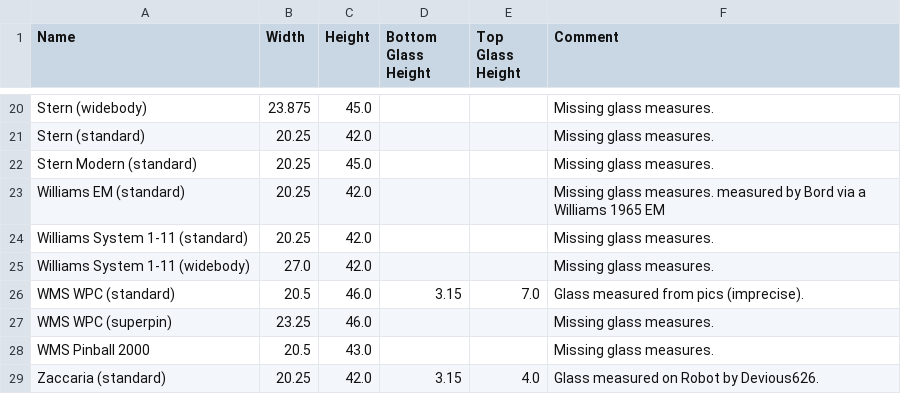
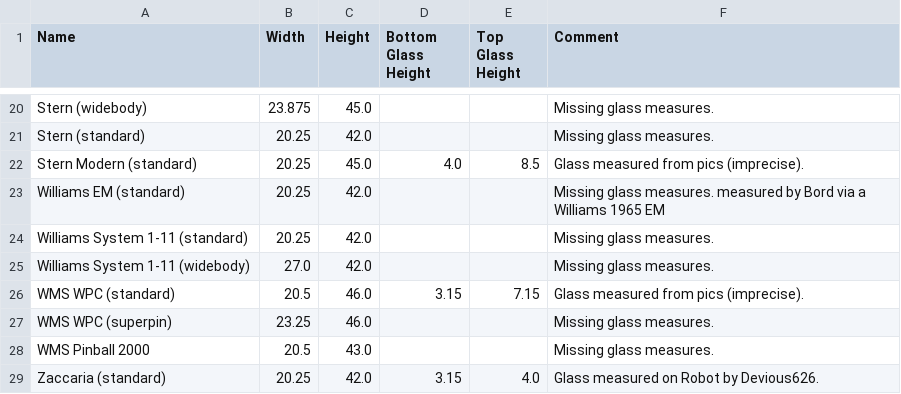
Before and after one commit to SgtBilko76/VPinball-QuestVR, a CSV file: src/assets/TableSizes.csv, drawn as a sheet; only a part is shown, gaps mark what is left out.

Commit message:
More glass measures

```diff
--- a/src/assets/TableSizes.csv
+++ b/src/assets/TableSizes.csv
@@ -21,3 +21,3 @@ Stern (widebody),23.875,45.0,,,Missing glass measures.
 Stern (standard),20.25,42.0,,,Missing glass measures.
-Stern Modern (standard),20.25,45.0,,,Missing glass measures.
+Stern Modern (standard),20.25,45.0,4.0,8.5,Glass measured from pics (imprecise).
 Williams EM (standard),20.25,42.0,,,Missing glass measures. measured by Bord via a Williams 1965 EM
@@ -25,3 +25,3 @@ Williams System 1-11 (standard),20.25,42.0,,,Missing glass measures.
 Williams System 1-11 (widebody),27.0,42.0,,,Missing glass measures.
-WMS WPC (standard),20.5,46.0,3.15,7.0,Glass measured from pics (imprecise).
+WMS WPC (standard),20.5,46.0,3.15,7.15,Glass measured from pics (imprecise).
 WMS WPC (superpin),23.25,46.0,,,Missing glass measures.
```
Also changed, not shown: 1 other file.
